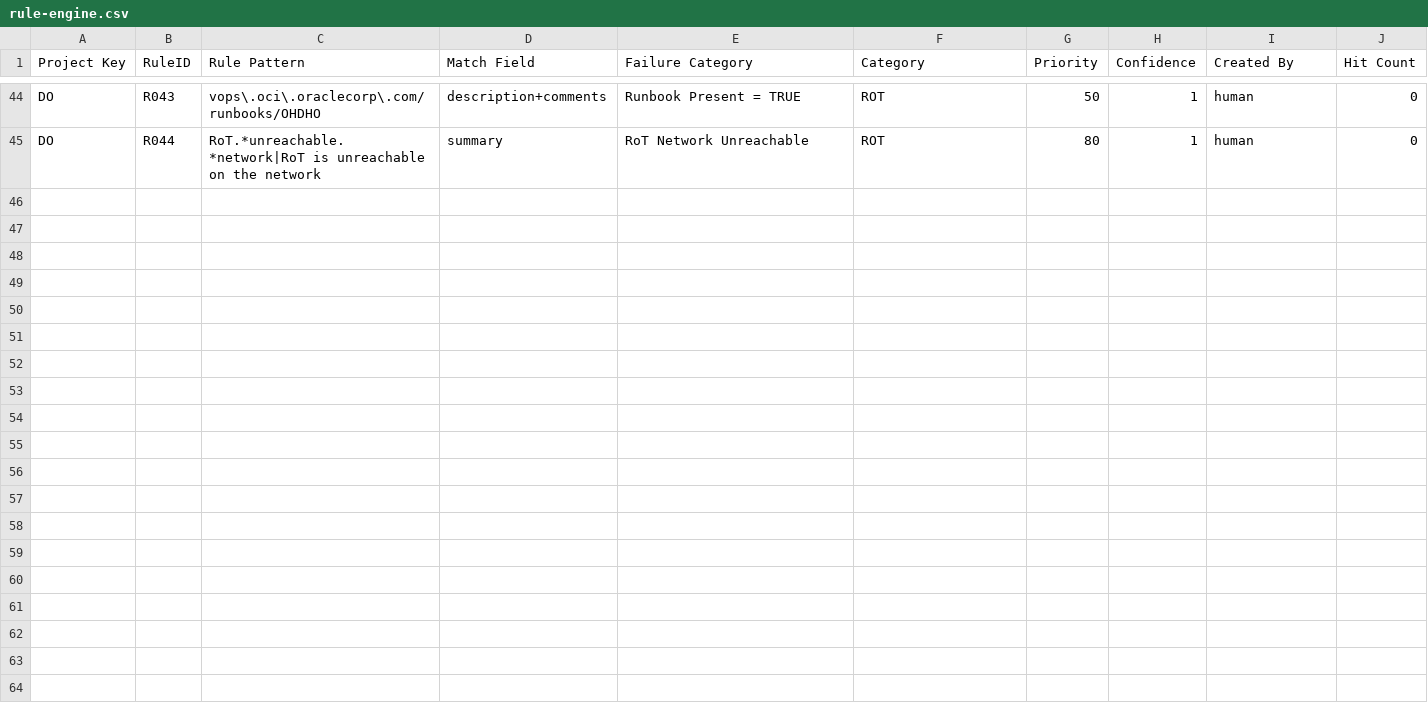
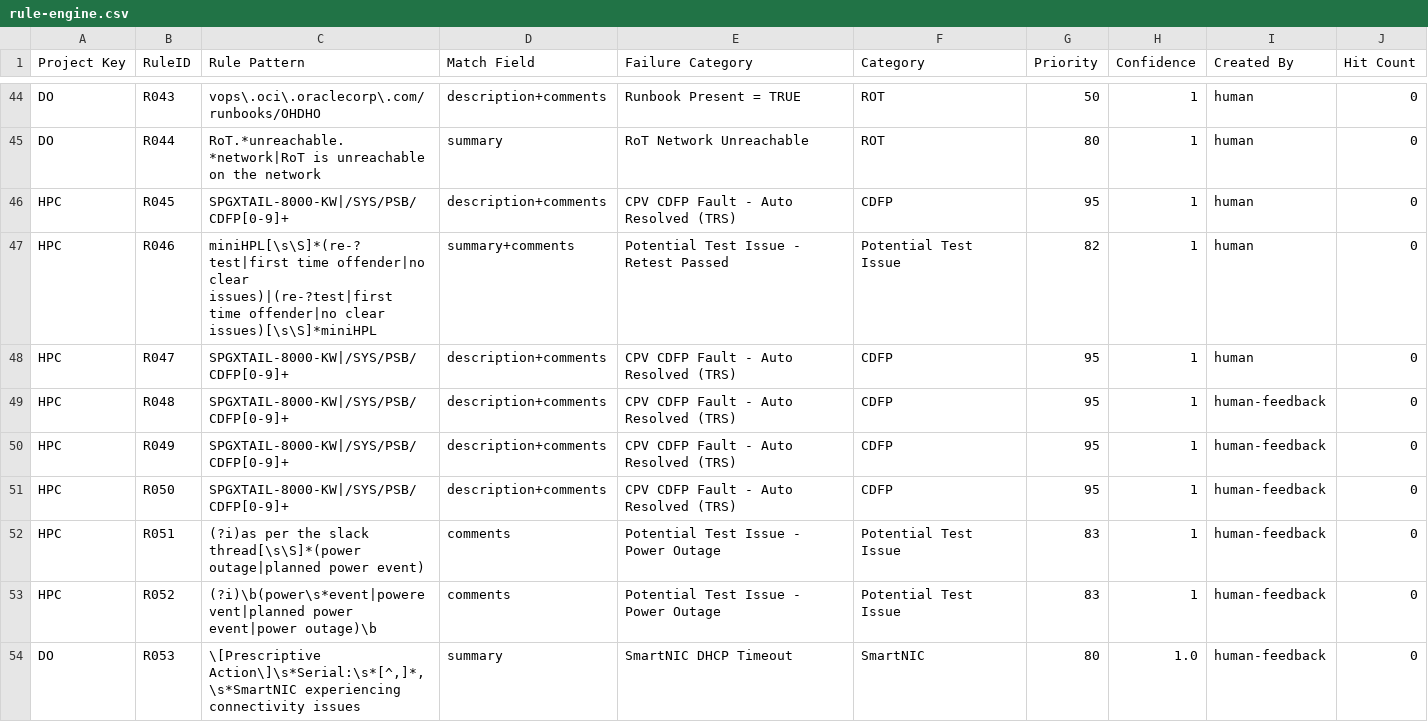
Before and after one commit to rikkisnah/stc, a CSV file: scripts/trained-data/golden-rules-engine/rule-engine.csv, drawn as a sheet; only a part is shown, gaps mark what is left out; the diff names each change by its address in the sheet, - before the commit and + after, or states it on an @@ line.

Commit message:
Add new rules for HPC and DO categories in CSV

```diff
--- a/scripts/trained-data/golden-rules-engine/rule-engine.csv
+++ b/scripts/trained-data/golden-rules-engine/rule-engine.csv
+row 46: HPC | R045 | SPGXTAIL-8000-KW|/SYS/PSB/CDFP[0-9]+ | description+comments | CPV CDFP Fault - Auto Resolved (TRS) | CDFP | 95 | 1 | human | 0
+row 47: HPC | R046 | miniHPL[\s\S]*(re-?test|first time offender|no clear issues)|(re-?test|first time offender|no clear issues)[\s\S]*miniHPL | summary+comments | Potential Test Issue - Retest Passed | Potential Test Issue | 82 | 1 | human | 0
+row 48: HPC | R047 | SPGXTAIL-8000-KW|/SYS/PSB/CDFP[0-9]+ | description+comments | CPV CDFP Fault - Auto Resolved (TRS) | CDFP | 95 | 1 | human | 0
+row 49: HPC | R048 | SPGXTAIL-8000-KW|/SYS/PSB/CDFP[0-9]+ | description+comments | CPV CDFP Fault - Auto Resolved (TRS) | CDFP | 95 | 1 | human-feedback | 0
+row 50: HPC | R049 | SPGXTAIL-8000-KW|/SYS/PSB/CDFP[0-9]+ | description+comments | CPV CDFP Fault - Auto Resolved (TRS) | CDFP | 95 | 1 | human-feedback | 0
+row 51: HPC | R050 | SPGXTAIL-8000-KW|/SYS/PSB/CDFP[0-9]+ | description+comments | CPV CDFP Fault - Auto Resolved (TRS) | CDFP | 95 | 1 | human-feedback | 0
+row 52: HPC | R051 | (?i)as per the slack thread[\s\S]*(power outage|planned power event) | comments | Potential Test Issue - Power Outage | Potential Test Issue | 83 | 1 | human-feedback | 0
+row 53: HPC | R052 | (?i)\b(power\s*event|powerevent|planned power event|power outage)\b | comments | Potential Test Issue - Power Outage | Potential Test Issue | 83 | 1 | human-feedback | 0
+row 54: DO | R053 | \[Prescriptive Action\]\s*Serial:\s*[^,]*,\s*SmartNIC experiencing connectivity issues | summary | SmartNIC DHCP Timeout | SmartNIC | 80 | 1.0 | human-feedback | 0
```
